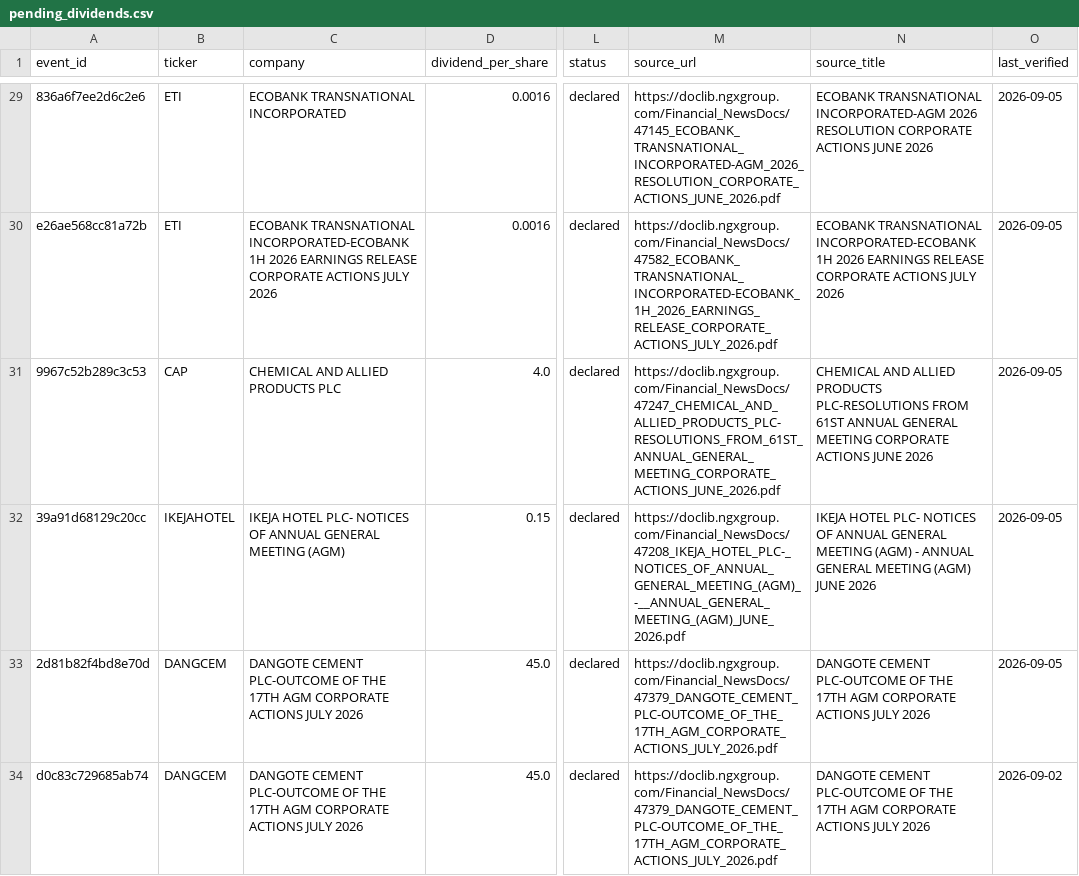
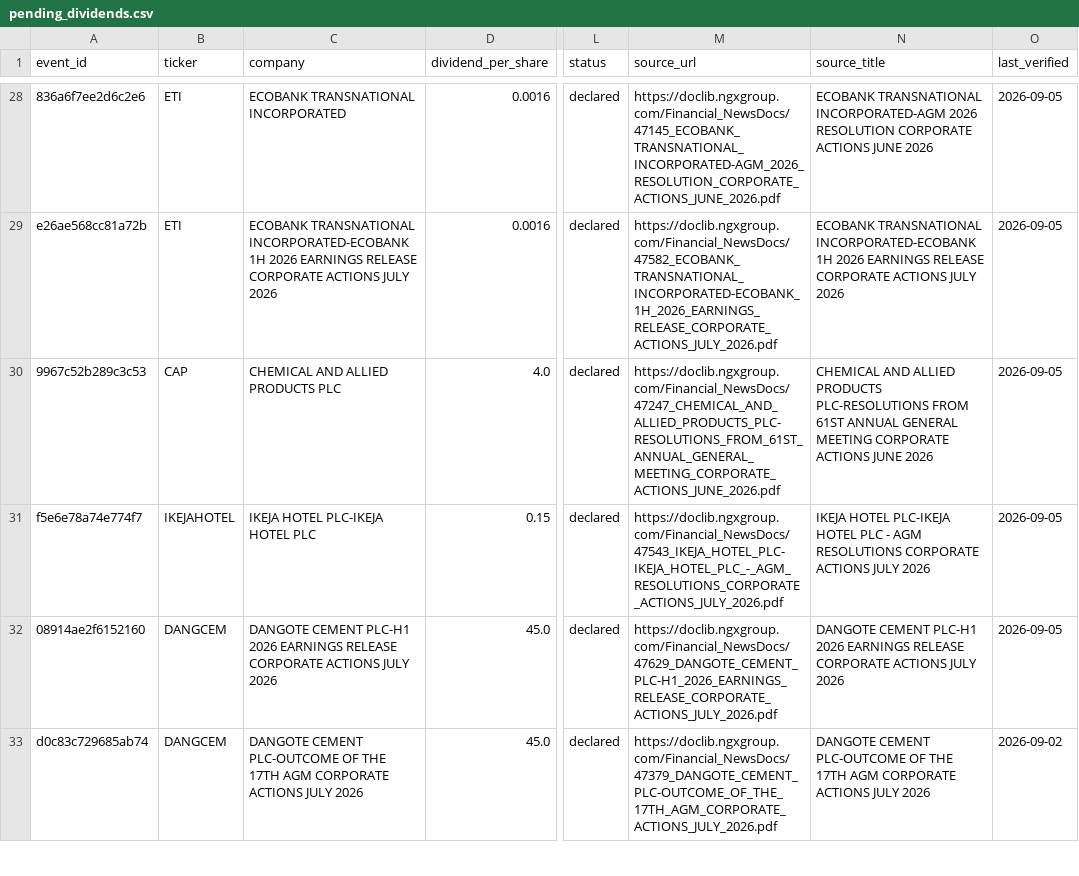
Before and after one commit to osargrrgrn/nairasheets-dividend-feed, a CSV file: docs/pending_dividends.csv, drawn as a sheet; only a part is shown, gaps mark what is left out; addresses are those after the commit; the diff covers the shown part only; the diff names each change by its address in the sheet, - before the commit and + after, or states it on an @@ line.

```diff
--- a/docs/pending_dividends.csv
+++ b/docs/pending_dividends.csv
-A31 (event_id): 39a91d68129c20cc
+A31 (event_id): f5e6e78a74e774f7
-C31 (company): IKEJA HOTEL PLC- NOTICES OF ANNUAL GENERAL MEETING (AGM)
+C31 (company): IKEJA HOTEL PLC-IKEJA HOTEL PLC
-M31 (source_url): https://doclib.ngxgroup.com/Financial_NewsDocs/47208_IKEJA_HOTEL_PLC-_NOTICES_OF_ANNUAL_GENERAL_MEETING_(AGM)_-__ANNUAL_GENERAL_MEETING_(AGM)_JUNE_2026.pdf
+M31 (source_url): https://doclib.ngxgroup.com/Financial_NewsDocs/47543_IKEJA_HOTEL_PLC-IKEJA_HOTEL_PLC_-_AGM_RESOLUTIONS_CORPORATE_ACTIONS_JULY_2026.pdf
-N31 (source_title): IKEJA HOTEL PLC- NOTICES OF ANNUAL GENERAL MEETING (AGM) - ANNUAL GENERAL MEETING (AGM) JUNE 2026
+N31 (source_title): IKEJA HOTEL PLC-IKEJA HOTEL PLC - AGM RESOLUTIONS CORPORATE ACTIONS JULY 2026
-A32 (event_id): 2d81b82f4bd8e70d
+A32 (event_id): 08914ae2f6152160
-C32 (company): DANGOTE CEMENT PLC-OUTCOME OF THE 17TH AGM CORPORATE ACTIONS…
+C32 (company): DANGOTE CEMENT PLC-H1 2026 EARNINGS RELEASE CORPORATE ACTIONS…
-M32 (source_url): https://doclib.ngxgroup.com/Financial_NewsDocs/47379_DANGOTE_CEMENT_PLC-OUTCOME_OF_THE_17TH_AGM_CORPORATE_ACTIONS_JULY_2026.pdf
+M32 (source_url): https://doclib.ngxgroup.com/Financial_NewsDocs/47629_DANGOTE_CEMENT_PLC-H1_2026_EARNINGS_RELEASE_CORPORATE_ACTIONS_JULY_2026.pdf
-N32 (source_title): DANGOTE CEMENT PLC-OUTCOME OF THE 17TH AGM CORPORATE ACTIONS…
+N32 (source_title): DANGOTE CEMENT PLC-H1 2026 EARNINGS RELEASE CORPORATE ACTIONS…
```
Also changed, not shown: 1 added row, 1 removed row and 4 edited cells elsewhere in this file, 3 other files.
